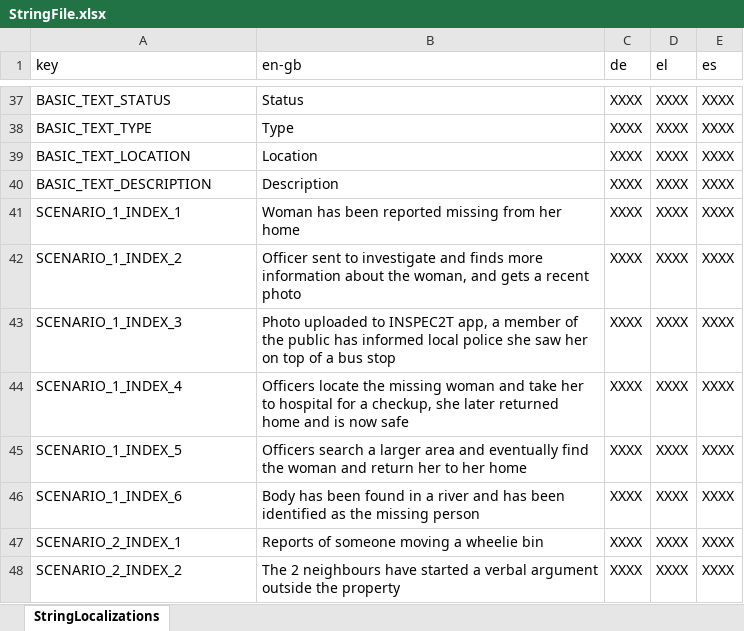
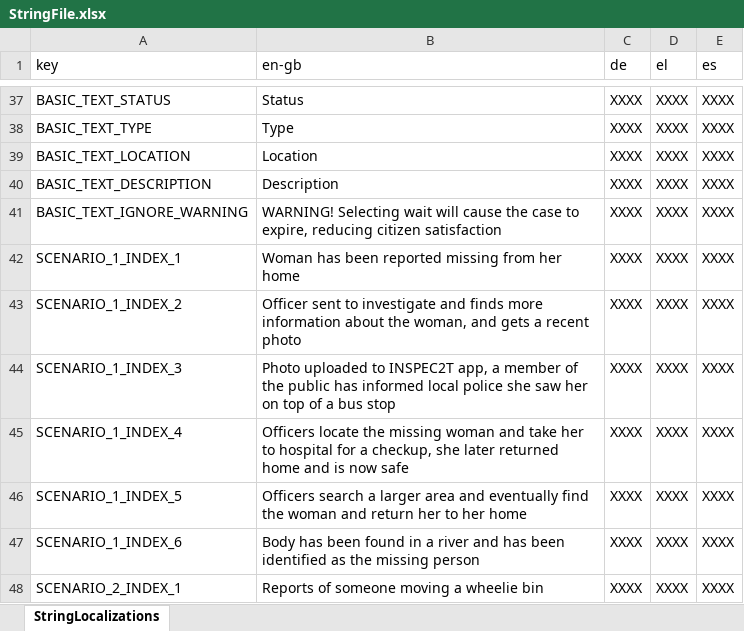
Before and after one commit to FelixWentworth/ResourceForce, an Excel workbook: Assets/Resources/StringFile.xlsx, sheet StringLocalizations, drawn as a sheet; only a part is shown, gaps mark what is left out; the shorter side is filled out with more unchanged rows; values as stored, in another font and other column widths than the file's, no borders; the diff names each change by its address in the sheet, - before the commit and + after, or states it on an @@ line.

Commit message:
add warning when incidents expire and made sure incidents do expire correctly

```diff
--- a/Assets/Resources/StringFile.xlsx (sheet StringLocalizations)
+++ b/Assets/Resources/StringFile.xlsx (sheet StringLocalizations)
+row 41: BASIC_TEXT_IGNORE_WARNING | WARNING! Selecting wait will cause the case to expire, reducing citizen satisfaction | XXXX | XXXX | XXXX
```
Also changed, not shown: 8 other files.
